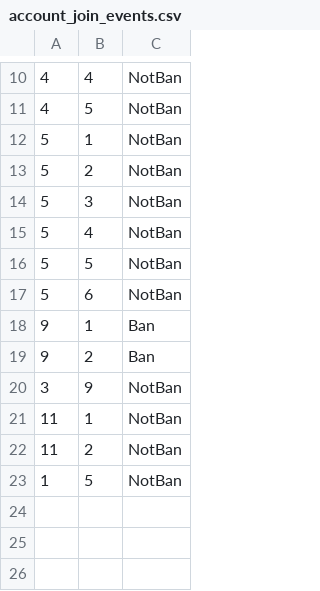
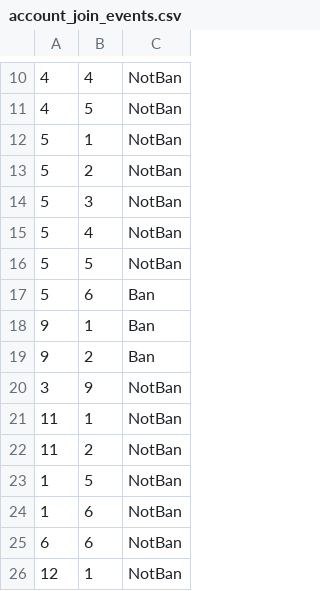
Before and after one commit to Kriwn/JavaFxProject, a CSV file: data/account_join_events.csv, drawn as a sheet; only a part is shown, gaps mark what is left out.

Commit message:
do TeamChat TeamAccount and SelectTeamToJion

```diff
--- a/data/account_join_events.csv
+++ b/data/account_join_events.csv
@@ -16,3 +16,3 @@
 5,5,NotBan
-5,6,NotBan
+5,6,Ban
 9,1,Ban
@@ -23 +23,4 @@
 1,5,NotBan
+1,6,NotBan
+6,6,NotBan
+12,1,NotBan
```
Also changed, not shown: data/account.csv, data/event.csv, 48 other files.
